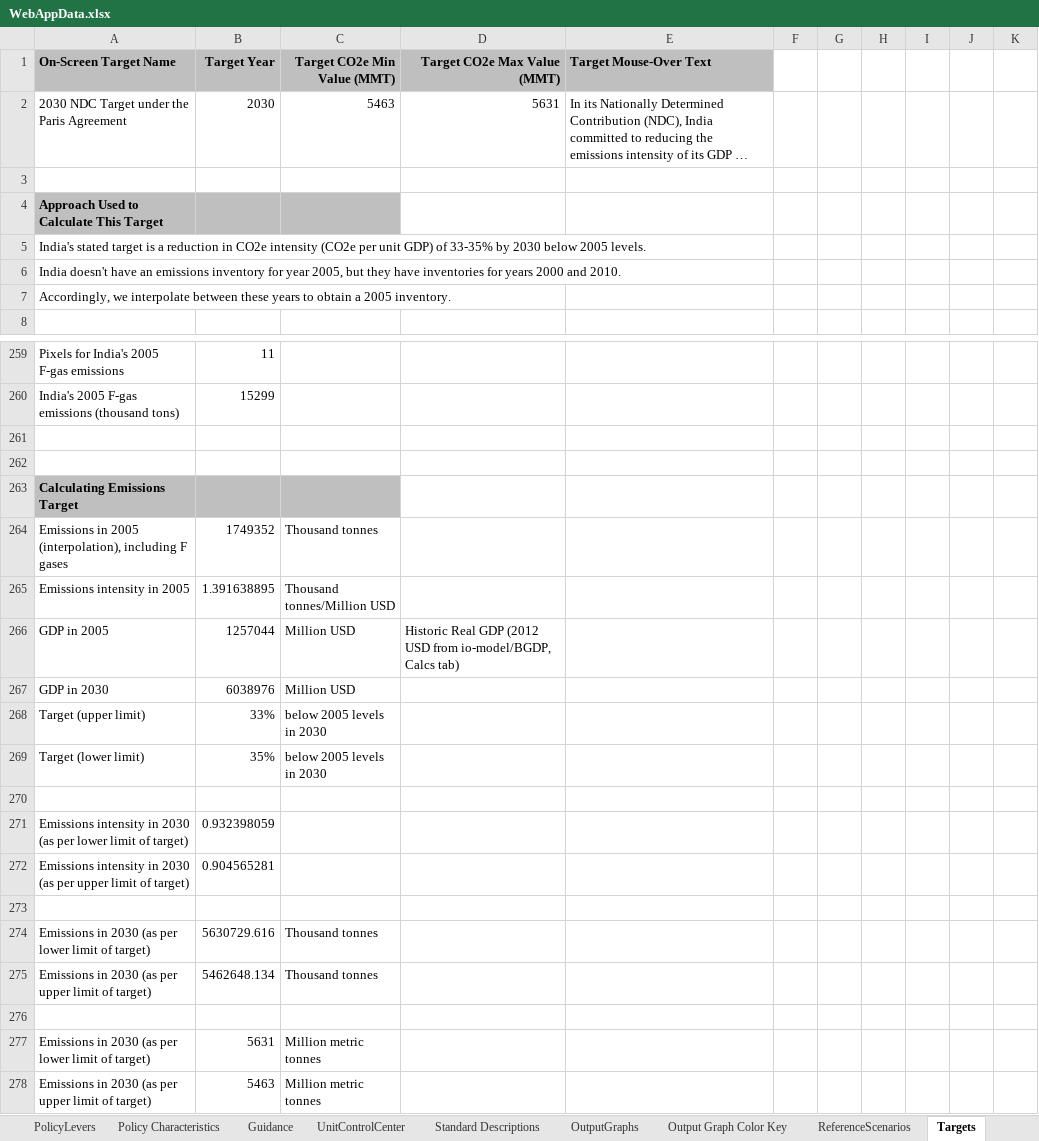
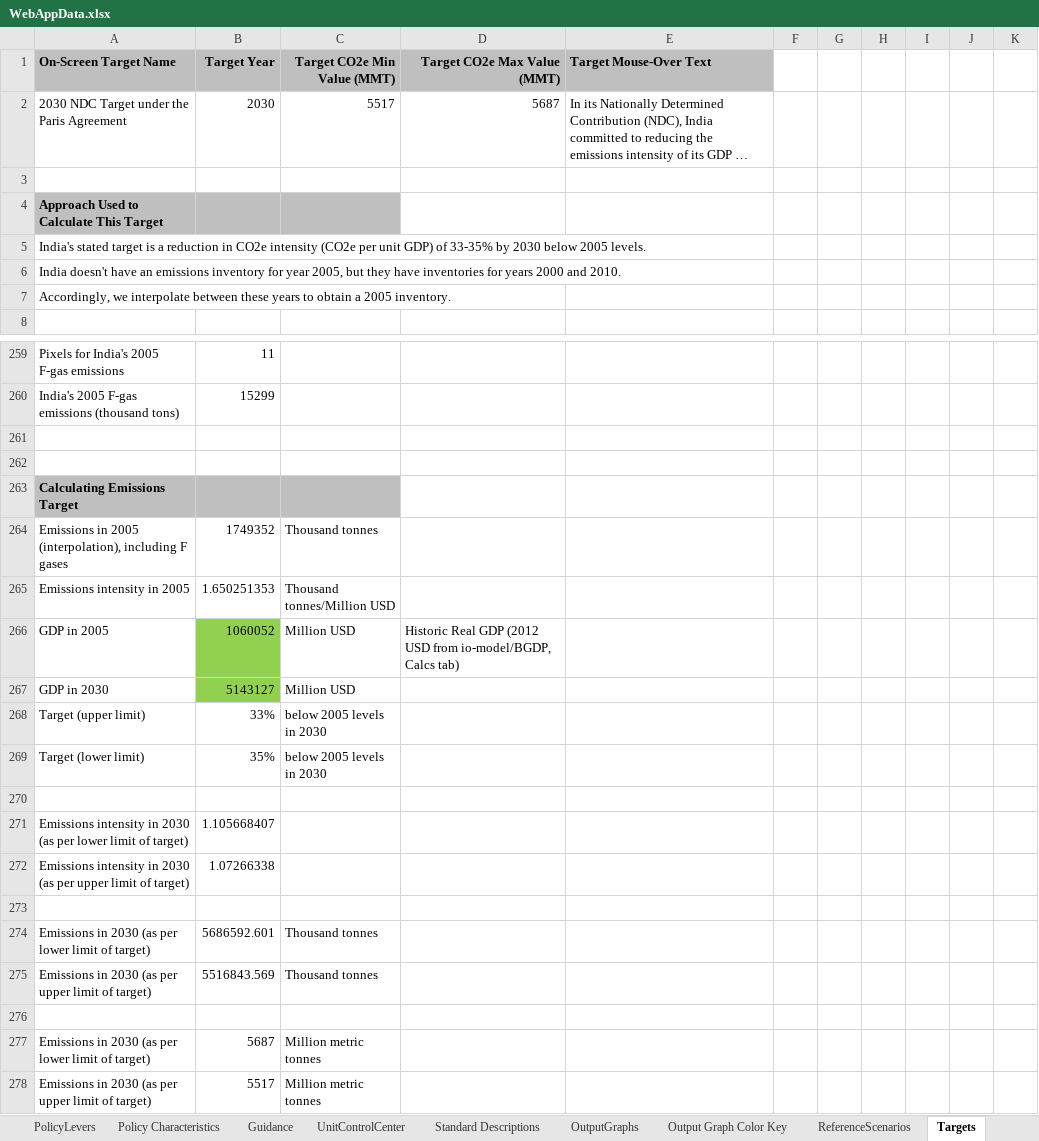
Before and after one commit to EnergyInnovation/eps-india, an Excel workbook: WebAppData.xlsx, sheet Targets, drawn as a sheet; only a part is shown, gaps mark what is left out; long unchanged cells end in …; values as stored, in another font and other column widths than the file's, no borders; the diff names each change by its address in the sheet, - before the commit and + after, or states it on an @@ line.

```diff
--- a/WebAppData.xlsx (sheet Targets)
+++ b/WebAppData.xlsx (sheet Targets)
-C2 (Target CO2e Min Value (MMT)): 5463
+C2 (Target CO2e Min Value (MMT)): 5517
-D2 (Target CO2e Max Value (MMT)): 5631
+D2 (Target CO2e Max Value (MMT)): 5687
-B265 (Target Year): 1.391638895
+B265 (Target Year): 1.650251353
-B266 (Target Year): 1257044
+B266 (Target Year): 1060052
-B266:B267 fill: none
+B266:B267 fill: #92D050
-B267 (Target Year): 6038976
+B267 (Target Year): 5143127
-B271 (Target Year): 0.932398059
+B271 (Target Year): 1.105668407
-B272 (Target Year): 0.904565281
+B272 (Target Year): 1.07266338
-B274 (Target Year): 5630729.616
+B274 (Target Year): 5686592.601
-B275 (Target Year): 5462648.134
+B275 (Target Year): 5516843.569
-B277 (Target Year): 5631
+B277 (Target Year): 5687
-B278 (Target Year): 5463
+B278 (Target Year): 5517
```
Also changed, not shown: sheet Guidance, sheet PolicyLevers, sheet Policy Characteristics, sheet OutputGraphs.
